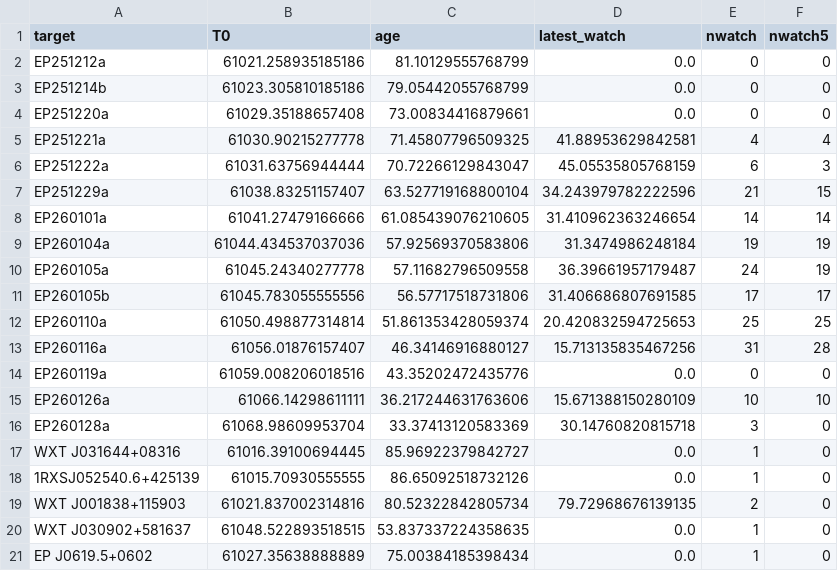
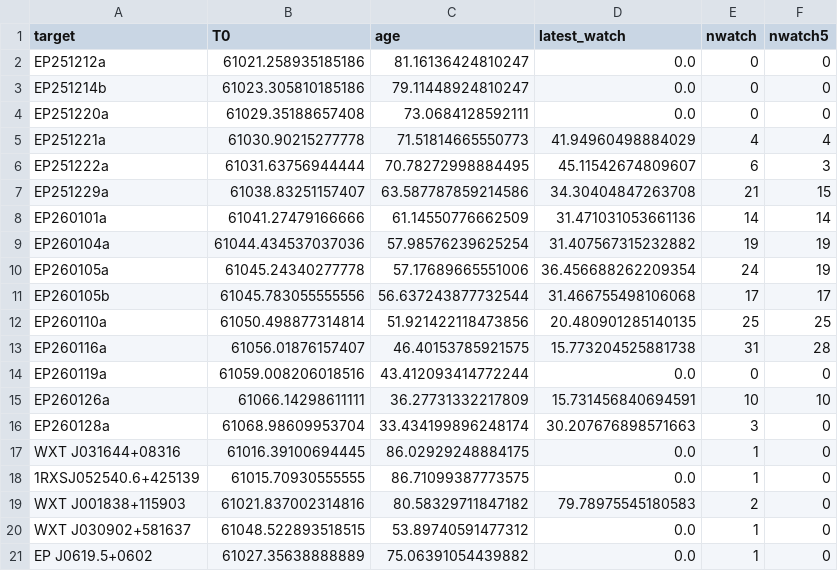
Before and after one commit to LAujust/Follow_up, a CSV file: results/all_targets_meta.csv, drawn as a sheet; only a part is shown; the diff covers the shown part only.

Commit message:
Update data at 2026-03-03 10:05:14.585

```diff
--- a/results/all_targets_meta.csv
+++ b/results/all_targets_meta.csv
@@ -1,21 +1,21 @@
 target,T0,age,latest_watch,nwatch,nwatch5
-EP251212a,61021.258935185186,81.10129555768799,0.0,0,0
-EP251214b,61023.305810185186,79.05442055768799,0.0,0,0
-EP251220a,61029.35188657408,73.00834416879661,0.0,0,0
-EP251221a,61030.90215277778,71.45807796509325,41.88953629842581,4,4
-EP251222a,61031.63756944444,70.72266129843047,45.05535805768159,6,3
-EP251229a,61038.83251157407,63.527719168800104,34.243979782222596,21,15
-EP260101a,61041.27479166666,61.085439076210605,31.410962363246654,14,14
-EP260104a,61044.434537037036,57.92569370583806,31.3474986248184,19,19
-EP260105a,61045.24340277778,57.11682796509558,36.39661957179487,24,19
-EP260105b,61045.783055555556,56.57717518731806,31.406686807691585,17,17
-EP260110a,61050.498877314814,51.861353428059374,20.420832594725653,25,25
-EP260116a,61056.01876157407,46.34146916880127,15.713135835467256,31,28
-EP260119a,61059.008206018516,43.35202472435776,0.0,0,0
-EP260126a,61066.14298611111,36.217244631763606,15.671388150280109,10,10
-EP260128a,61068.98609953704,33.37413120583369,30.14760820815718,3,0
-WXT J031644+08316,61016.39100694445,85.96922379842727,0.0,1,0
-1RXSJ052540.6+425139,61015.70930555555,86.65092518732126,0.0,1,0
-WXT J001838+115903,61021.837002314816,80.52322842805734,79.72968676139135,2,0
-WXT J030902+581637,61048.522893518515,53.837337224358635,0.0,1,0
-EP J0619.5+0602,61027.35638888889,75.00384185398434,0.0,1,0
+EP251212a,61021.258935185186,81.16136424810247,0.0,0,0
+EP251214b,61023.305810185186,79.11448924810247,0.0,0,0
+EP251220a,61029.35188657408,73.0684128592111,0.0,0,0
+EP251221a,61030.90215277778,71.51814665550773,41.94960498884029,4,4
+EP251222a,61031.63756944444,70.78272998884495,45.11542674809607,6,3
+EP251229a,61038.83251157407,63.587787859214586,34.30404847263708,21,15
+EP260101a,61041.27479166666,61.14550776662509,31.471031053661136,14,14
+EP260104a,61044.434537037036,57.98576239625254,31.407567315232882,19,19
+EP260105a,61045.24340277778,57.17689665551006,36.456688262209354,24,19
+EP260105b,61045.783055555556,56.637243877732544,31.466755498106068,17,17
+EP260110a,61050.498877314814,51.921422118473856,20.480901285140135,25,25
+EP260116a,61056.01876157407,46.40153785921575,15.773204525881738,31,28
+EP260119a,61059.008206018516,43.412093414772244,0.0,0,0
+EP260126a,61066.14298611111,36.27731332217809,15.731456840694591,10,10
+EP260128a,61068.98609953704,33.434199896248174,30.207676898571663,3,0
+WXT J031644+08316,61016.39100694445,86.02929248884175,0.0,1,0
+1RXSJ052540.6+425139,61015.70930555555,86.71099387773575,0.0,1,0
+WXT J001838+115903,61021.837002314816,80.58329711847182,79.78975545180583,2,0
+WXT J030902+581637,61048.522893518515,53.89740591477312,0.0,1,0
+EP J0619.5+0602,61027.35638888889,75.06391054439882,0.0,1,0
```
Also changed, not shown: 10 edited cells elsewhere in this file, 6 other files.
